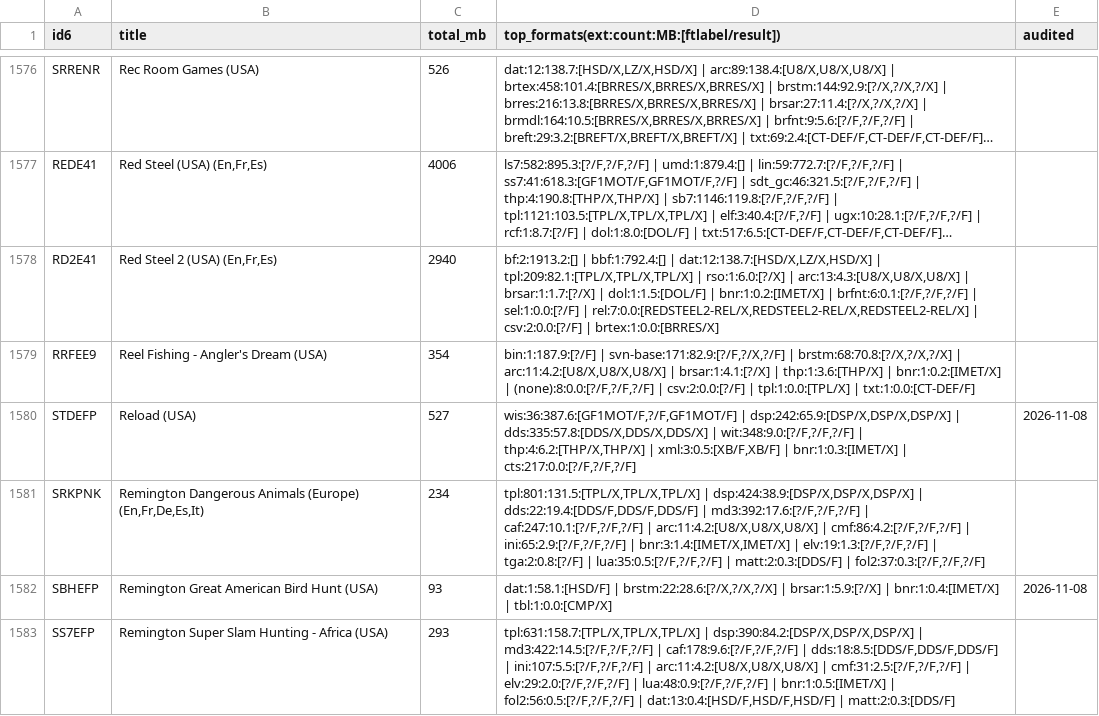
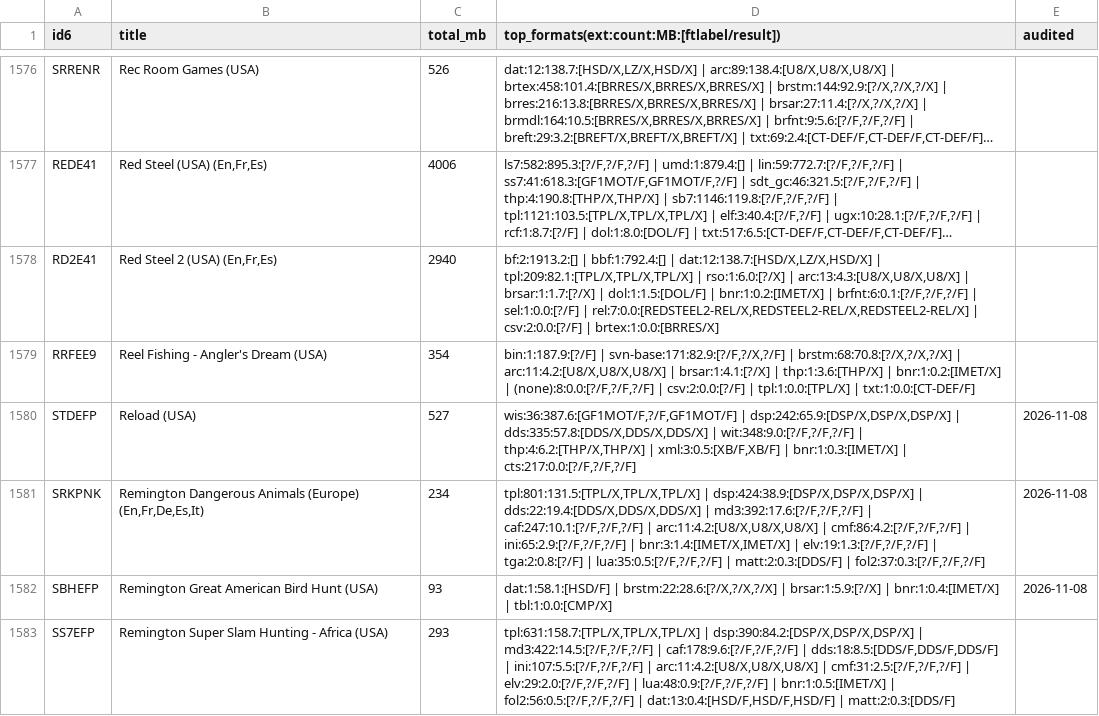
Before and after one commit to quatric/nintoolbox, a CSV file: docs/wii-census/formats.csv, drawn as a sheet; only a part is shown, gaps mark what is left out; long unchanged cells end in …; the diff covers the shown part only.

Commit message:
Census: merge further re-audited games

```diff
--- a/docs/wii-census/formats.csv
+++ b/docs/wii-census/formats.csv
@@ -1580,3 +1580,3 @@ RRFEE9,Reel Fishing - Angler's Dream (USA),354,"bin:1:187.9:[?/F] | svn-base:171
 STDEFP,Reload (USA),527,"wis:36:387.6:[GF1MOT/F,?/F,GF1MOT/F] | dsp:242:65.9:[DSP/X,DSP/X,DSP/X] | dds:335:57.8:[DDS/X,DDS/X,DDS/X] | wit:348:9.0:[?/F,?/F,?/F] | thp:4:6.2:[THP/X,THP/X] | xml:3:0.5:[XB/F,XB/F] | bnr:1:0.3:[IMET/X] | cts:217:0.0:[?/F,?/F,?/F]",2026-11-08
-SRKPNK,"Remington Dangerous Animals (Europe) (En,Fr,De,Es,It)",234,"tpl:801:131.5:[TPL/X,TPL/X,TPL/X] | dsp:424:38.9:[DSP/X,DSP/X,DSP/X] | dds:22:19.4:[DDS/F,DDS/F,DDS/F] | md3:392:17.6:[?/F,?/F,?/F] | caf:247:10.1:[?/F,?/F,?/F] | arc:11:4.2:[U8/X,U8/X,U8/X] | cmf:86:4.2:[?/F,?/F,?/F] | ini:65:2.9:[?/F,?/F,?/F] | bnr:3:1.4:[IMET/X,IMET/X] | elv:19:1.3:[?/F,?/F,?/F] | tga:2:0.8:[?/F] | lua:35:0.5:[?/F,?/F,?/F] | matt:2:0.3:[DDS/F] | fol2:37:0.3:[?/F,?/F,?/F]",
+SRKPNK,"Remington Dangerous Animals (Europe) (En,Fr,De,Es,It)",234,"tpl:801:131.5:[TPL/X,TPL/X,TPL/X] | dsp:424:38.9:[DSP/X,DSP/X,DSP/X] | dds:22:19.4:[DDS/X,DDS/X,DDS/X] | md3:392:17.6:[?/F,?/F,?/F] | caf:247:10.1:[?/F,?/F,?/F] | arc:11:4.2:[U8/X,U8/X,U8/X] | cmf:86:4.2:[?/F,?/F,?/F] | ini:65:2.9:[?/F,?/F,?/F] | bnr:3:1.4:[IMET/X,IMET/X] | elv:19:1.3:[?/F,?/F,?/F] | tga:2:0.8:[?/F] | lua:35:0.5:[?/F,?/F,?/F] | matt:2:0.3:[DDS/F] | fol2:37:0.3:[?/F,?/F,?/F]",2026-11-08
 SBHEFP,Remington Great American Bird Hunt (USA),93,"dat:1:58.1:[HSD/F] | brstm:22:28.6:[?/X,?/X,?/X] | brsar:1:5.9:[?/X] | bnr:1:0.4:[IMET/X] | tbl:1:0.0:[CMP/X]",2026-11-08
```
Also changed, not shown: 67 edited cells elsewhere in this file, 1 other file.
